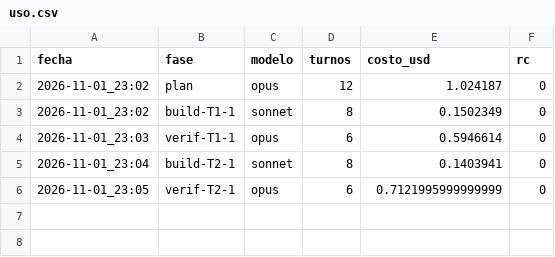
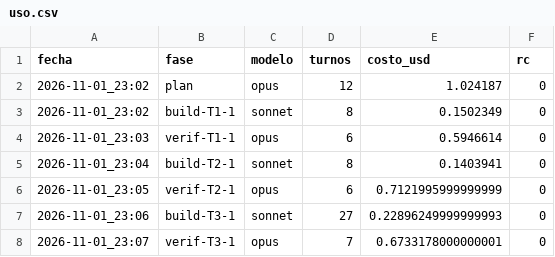
Before and after one commit to LeonardoArango/devos-sandbox, a CSV file: specs/001-resta-multiplicacion/uso.csv, drawn as a sheet.

Commit message:
T3(001-resta-multiplicacion): lint de todos los módulos y regresión de suma

```diff
--- a/specs/001-resta-multiplicacion/uso.csv
+++ b/specs/001-resta-multiplicacion/uso.csv
@@ -6 +6,3 @@ fecha,fase,modelo,turnos,costo_usd,rc
 2026-11-01_23:05,verif-T2-1,opus,6,0.7121995999999999,0
+2026-11-01_23:06,build-T3-1,sonnet,27,0.22896249999999993,0
+2026-11-01_23:07,verif-T3-1,opus,7,0.6733178000000001,0
```
Also changed, not shown: 4 other files.
